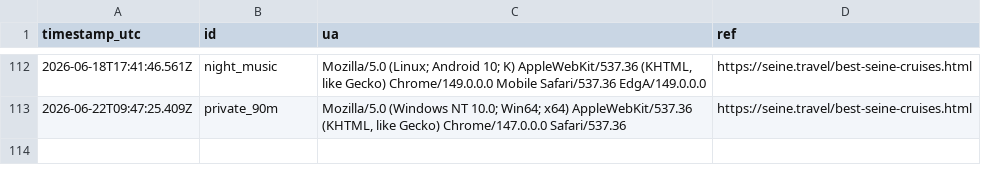
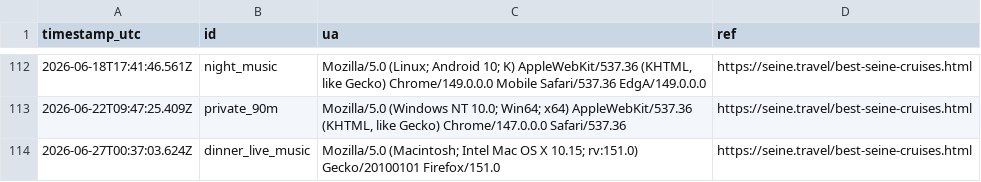
Before and after one commit to Elitedomainsx/seine-travel, a CSV file: data/econ_clicks_latest.csv, drawn as a sheet; only a part is shown, gaps mark what is left out; the diff names each change by its address in the sheet, - before the commit and + after, or states it on an @@ line.

```diff
--- a/data/econ_clicks_latest.csv
+++ b/data/econ_clicks_latest.csv
+row 114: 2026-06-27T00:37:03.624Z | dinner_live_music | Mozilla/5.0 (Macintosh; Intel Mac OS X 10.15; rv:151.0) Gecko/20100101 Firefox/151.0 | https://seine.travel/best-seine-cruises.html
```
Also changed, not shown: data/gsc_latest.csv, 5 other files.
